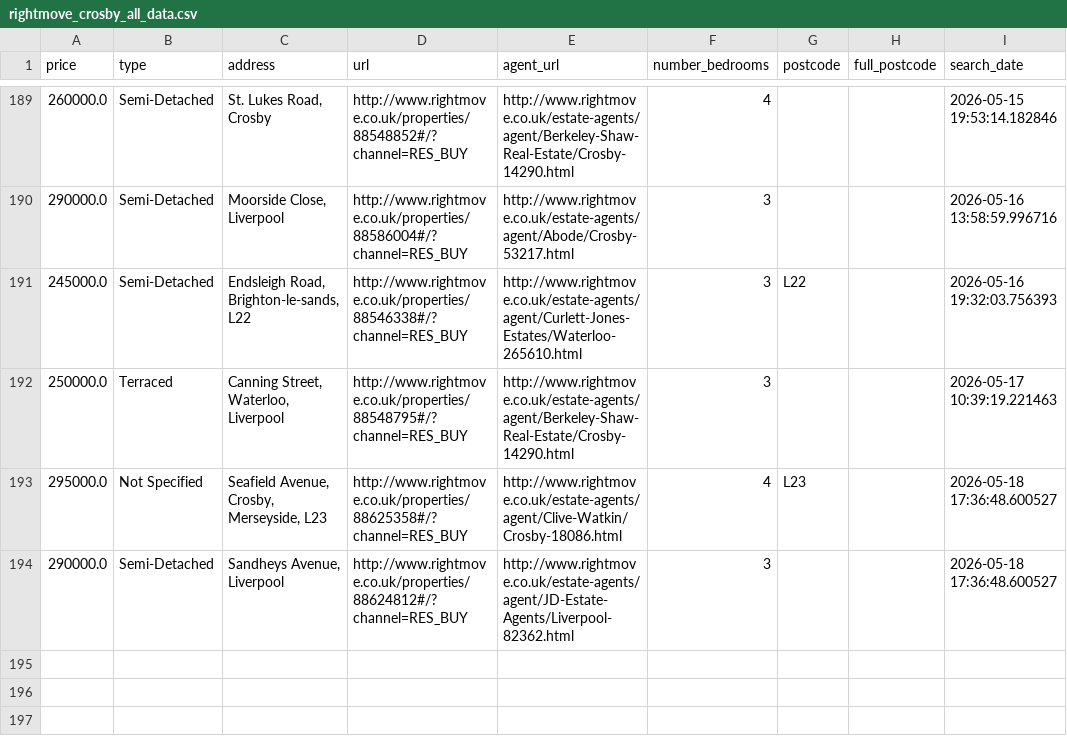
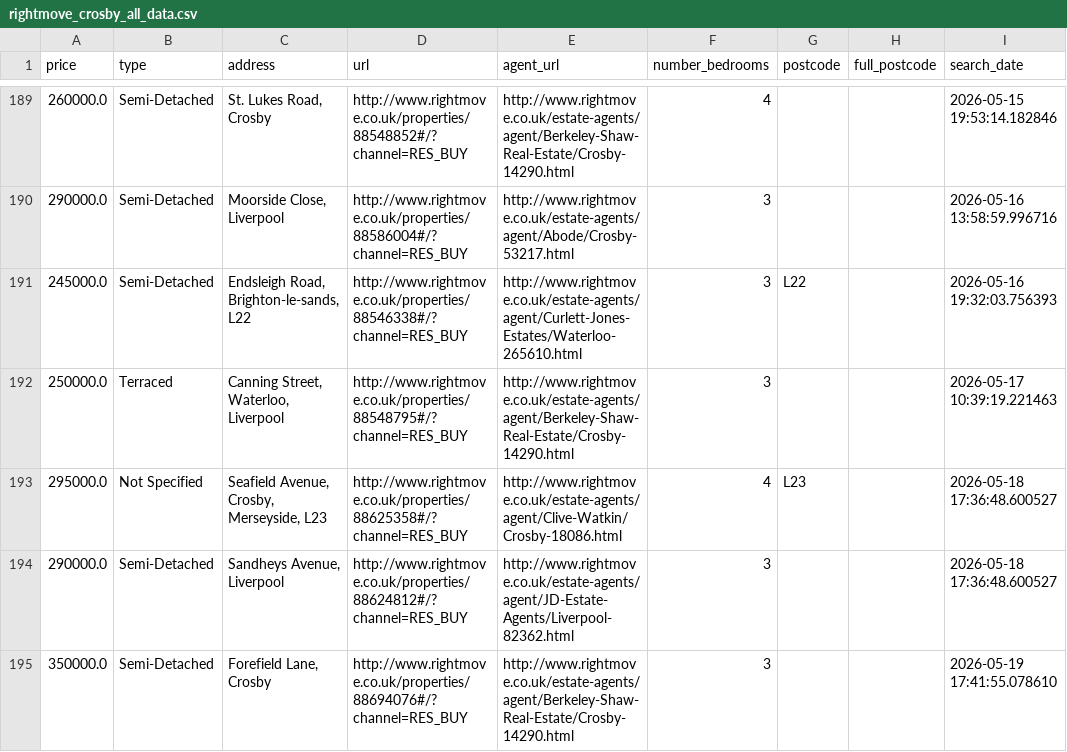
Before and after one commit to jrbahou-333/rightmove_webscraper.py, a CSV file: docs/rightmove_crosby_all_data.csv, drawn as a sheet; only a part is shown, gaps mark what is left out; the diff names each change by its address in the sheet, - before the commit and + after, or states it on an @@ line.

```diff
--- a/docs/rightmove_crosby_all_data.csv
+++ b/docs/rightmove_crosby_all_data.csv
+row 195: 350000.0 | Semi-Detached | Forefield Lane, Crosby | http://www.rightmove.co.uk/properties/88694076#/?channel=RES_BUY | http://www.rightmove.co.uk/estate-agents/agent/Berkeley-Shaw-Real-Estate/Crosby-14290.html | 3 |  |  | 2026-05-19 17:41:55.078610
```
